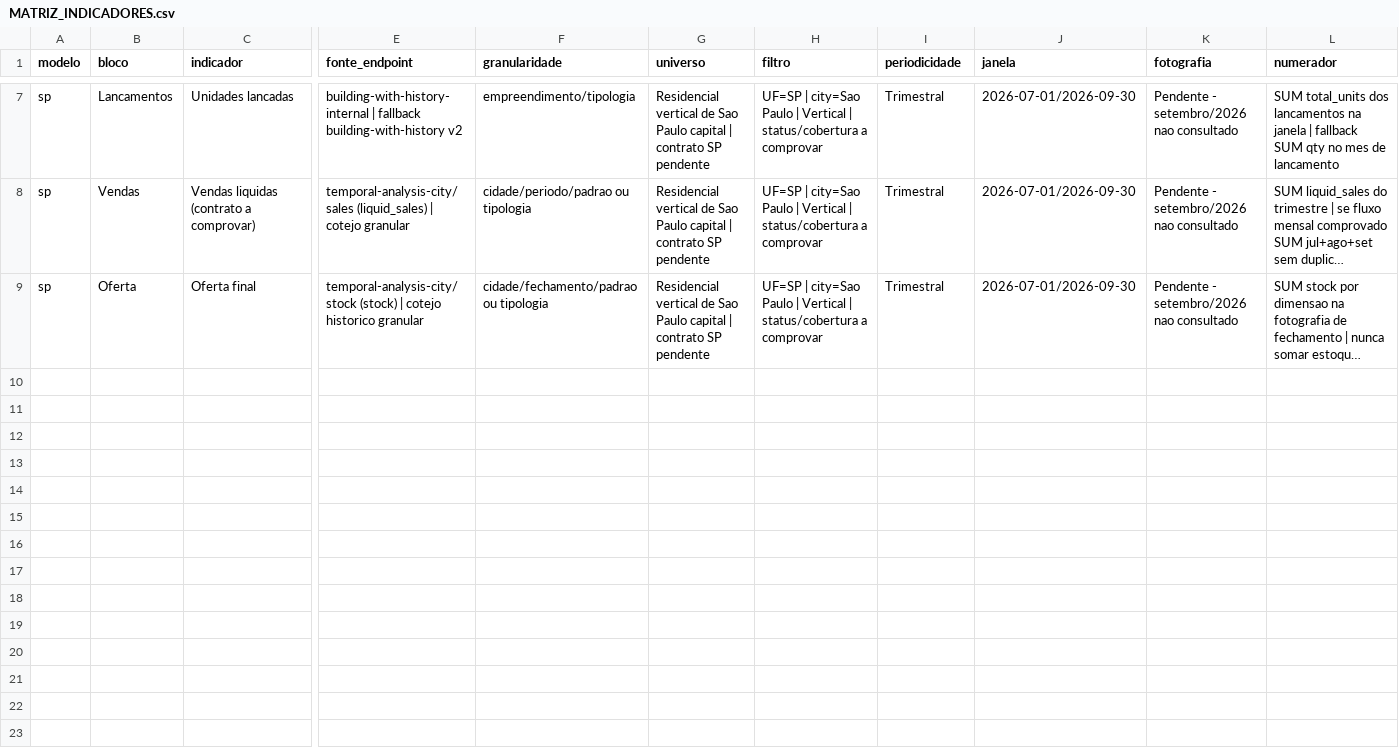
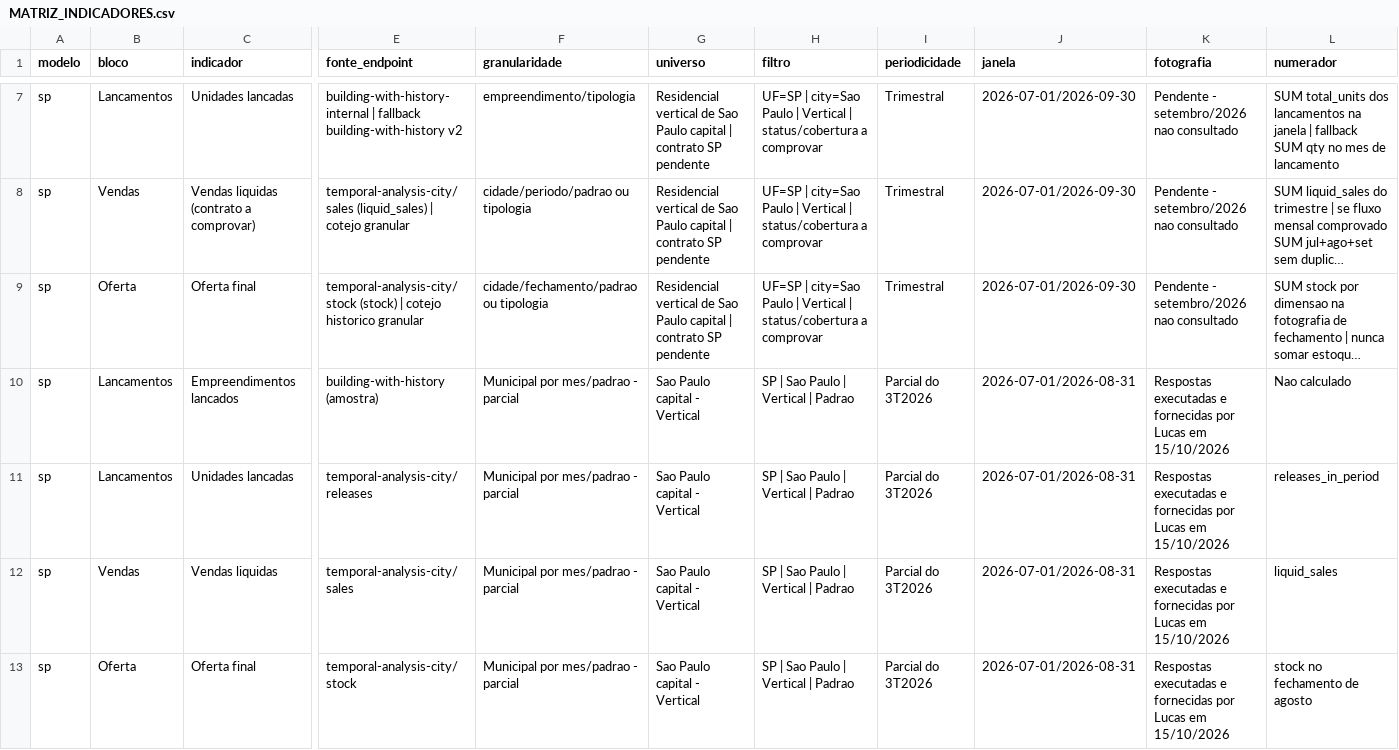
Before and after one commit to GabeBrain/relatorios-api, a CSV file: docs/features/relatorios-institucionais/sp/MATRIZ_INDICADORES.csv, drawn as a sheet; only a part is shown, gaps mark what is left out; long unchanged cells end in …; rows hold the shown columns only; the diff names each change by its address in the sheet, - before the commit and + after, or states it on an @@ line.

```diff
--- a/docs/features/relatorios-institucionais/sp/MATRIZ_INDICADORES.csv
+++ b/docs/features/relatorios-institucionais/sp/MATRIZ_INDICADORES.csv
+row 10: sp | Lancamentos | Empreendimentos lancados | building-with-history (amostra) | Municipal por mes/padrao - parcial | Sao Paulo capital - Vertical | SP | Sao Paulo | Vertical | Padrao | Parcial do 3T2026 | 2026-07-01/2026-08-31 | Respostas executadas e fornecidas por Lucas em 15/10/2026 | Nao calculado
+row 11: sp | Lancamentos | Unidades lancadas | temporal-analysis-city/releases | Municipal por mes/padrao - parcial | Sao Paulo capital - Vertical | SP | Sao Paulo | Vertical | Padrao | Parcial do 3T2026 | 2026-07-01/2026-08-31 | Respostas executadas e fornecidas por Lucas em 15/10/2026 | releases_in_period
+row 12: sp | Vendas | Vendas liquidas | temporal-analysis-city/sales | Municipal por mes/padrao - parcial | Sao Paulo capital - Vertical | SP | Sao Paulo | Vertical | Padrao | Parcial do 3T2026 | 2026-07-01/2026-08-31 | Respostas executadas e fornecidas por Lucas em 15/10/2026 | liquid_sales
+row 13: sp | Oferta | Oferta final | temporal-analysis-city/stock | Municipal por mes/padrao - parcial | Sao Paulo capital - Vertical | SP | Sao Paulo | Vertical | Padrao | Parcial do 3T2026 | 2026-07-01/2026-08-31 | Respostas executadas e fornecidas por Lucas em 15/10/2026 | stock no fechamento de agosto
```
Also changed, not shown: 15 other files.
